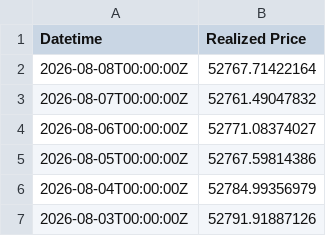
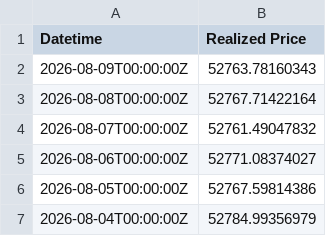
Before and after one commit to hhysteric/btc-cycle-dashboard, a CSV file: data/realized_price.csv, drawn as a sheet; only a part is shown; the shorter side is filled out with more unchanged rows; the diff names each change by its address in the sheet, - before the commit and + after, or states it on an @@ line.

```diff
--- a/data/realized_price.csv
+++ b/data/realized_price.csv
+row 2: 2026-08-09T00:00:00Z | 52763.78160343
```
Also changed, not shown: data/mvrv.csv, data/nupl.csv, 1 other file.
